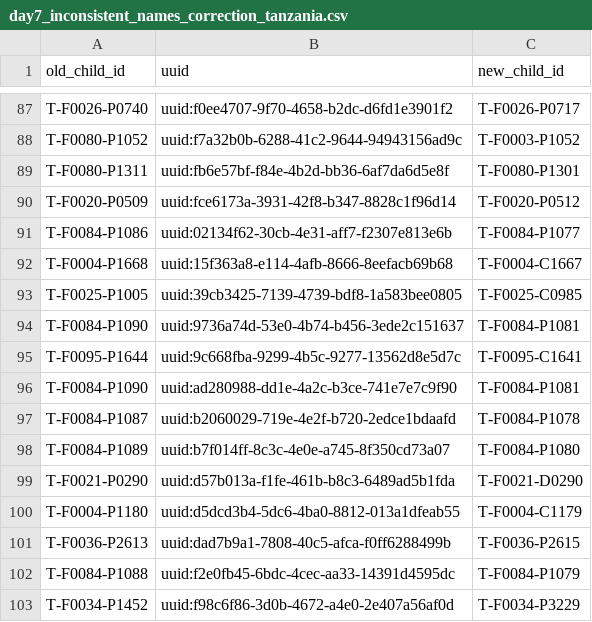
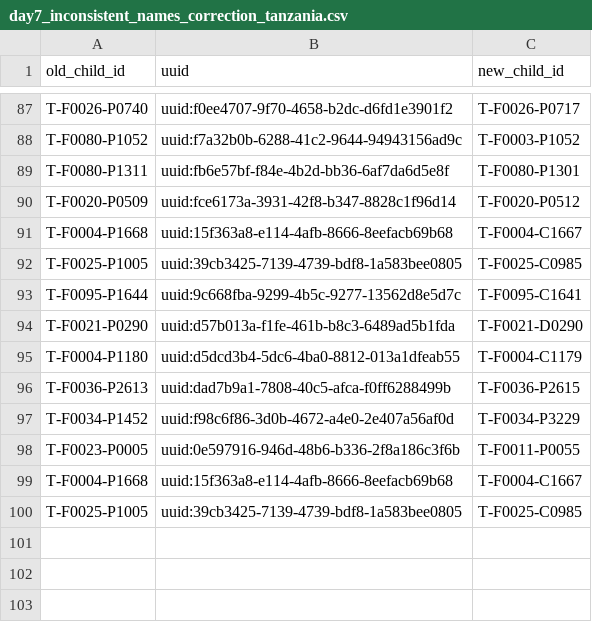
Before and after one commit to SwissTPH/timci, a CSV file: inst/extdata/cleaning/day7_inconsistent_names_correction_tanzania.csv, drawn as a sheet; only a part is shown, gaps mark what is left out.

Commit message:
Update day7_inconsistent_names_correction_tanzania.csv

```diff
--- a/inst/extdata/cleaning/day7_inconsistent_names_correction_tanzania.csv
+++ b/inst/extdata/cleaning/day7_inconsistent_names_correction_tanzania.csv
@@ -90,10 +90,5 @@ T-F0080-P1311,uuid:fb6e57bf-f84e-4b2d-bb36-6af7da6d5e8f,T-F0080-P1301
 T-F0020-P0509,uuid:fce6173a-3931-42f8-b347-8828c1f96d14,T-F0020-P0512
-T-F0084-P1086,uuid:02134f62-30cb-4e31-aff7-f2307e813e6b,T-F0084-P1077
 T-F0004-P1668,uuid:15f363a8-e114-4afb-8666-8eefacb69b68,T-F0004-C1667
 T-F0025-P1005,uuid:39cb3425-7139-4739-bdf8-1a583bee0805,T-F0025-C0985
-T-F0084-P1090,uuid:9736a74d-53e0-4b74-b456-3ede2c151637,T-F0084-P1081
 T-F0095-P1644,uuid:9c668fba-9299-4b5c-9277-13562d8e5d7c,T-F0095-C1641
-T-F0084-P1090,uuid:ad280988-dd1e-4a2c-b3ce-741e7e7c9f90,T-F0084-P1081
-T-F0084-P1087,uuid:b2060029-719e-4e2f-b720-2edce1bdaafd,T-F0084-P1078
-T-F0084-P1089,uuid:b7f014ff-8c3c-4e0e-a745-8f350cd73a07,T-F0084-P1080
 T-F0021-P0290,uuid:d57b013a-f1fe-461b-b8c3-6489ad5b1fda,T-F0021-D0290
@@ -101,3 +96,5 @@ T-F0004-P1180,uuid:d5dcd3b4-5dc6-4ba0-8812-013a1dfeab55,T-F0004-C1179
 T-F0036-P2613,uuid:dad7b9a1-7808-40c5-afca-f0ff6288499b,T-F0036-P2615
-T-F0084-P1088,uuid:f2e0fb45-6bdc-4cec-aa33-14391d4595dc,T-F0084-P1079
 T-F0034-P1452,uuid:f98c6f86-3d0b-4672-a4e0-2e407a56af0d,T-F0034-P3229
+T-F0023-P0005,uuid:0e597916-946d-48b6-b336-2f8a186c3f6b,T-F0011-P0055
+T-F0004-P1668,uuid:15f363a8-e114-4afb-8666-8eefacb69b68,T-F0004-C1667
+T-F0025-P1005,uuid:39cb3425-7139-4739-bdf8-1a583bee0805,T-F0025-C0985
```
